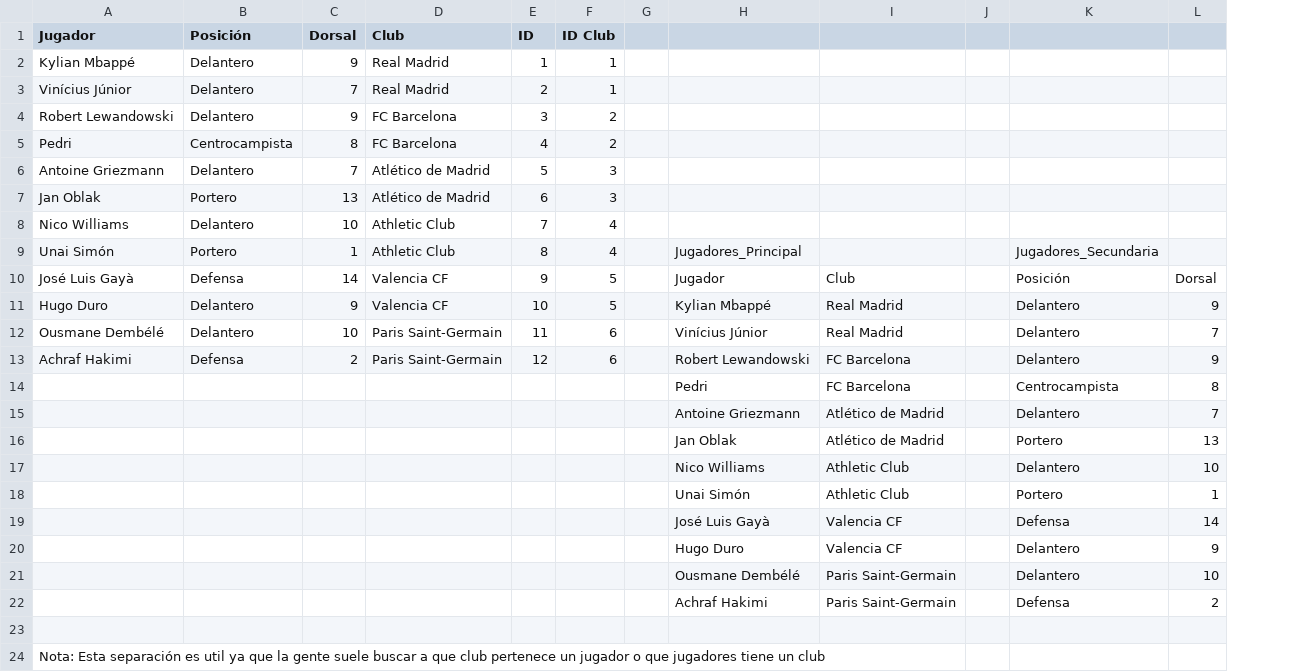
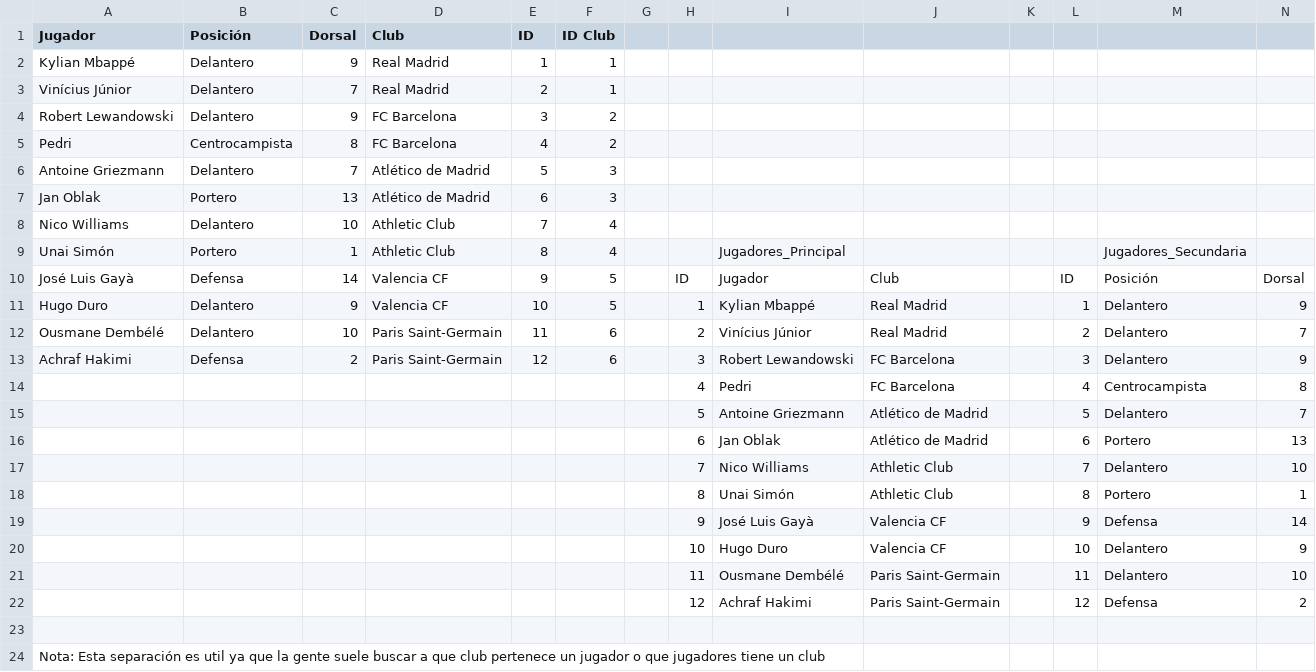
Before and after one commit to Tairyel/DAM-Bases-de-Datos, a CSV file: Bloque 1/Tema 2/Actividad 1/Estructuración de una Base de Datos(Fragmentación Vertical).csv, drawn as a sheet; the diff names each change by its address in the sheet, - before the commit and + after, or states it on an @@ line.

Commit message:
Update Estructuración de una Base de Datos(Fragmentación Vertical).csv

```diff
--- a/Bloque 1/Tema 2/Actividad 1/Estructuración de una Base de Datos(Fragmentación Vertical).csv
+++ b/Bloque 1/Tema 2/Actividad 1/Estructuración de una Base de Datos(Fragmentación Vertical).csv
+column H, rows 10-22: ID | 1 | 2 | 3 | 4 | 5 | 6 | 7 | 8 | 9 | 10 | 11 | 12
+column L, rows 10-22: ID | 1 | 2 | 3 | 4 | 5 | 6 | 7 | 8 | 9 | 10 | 11 | 12
```
